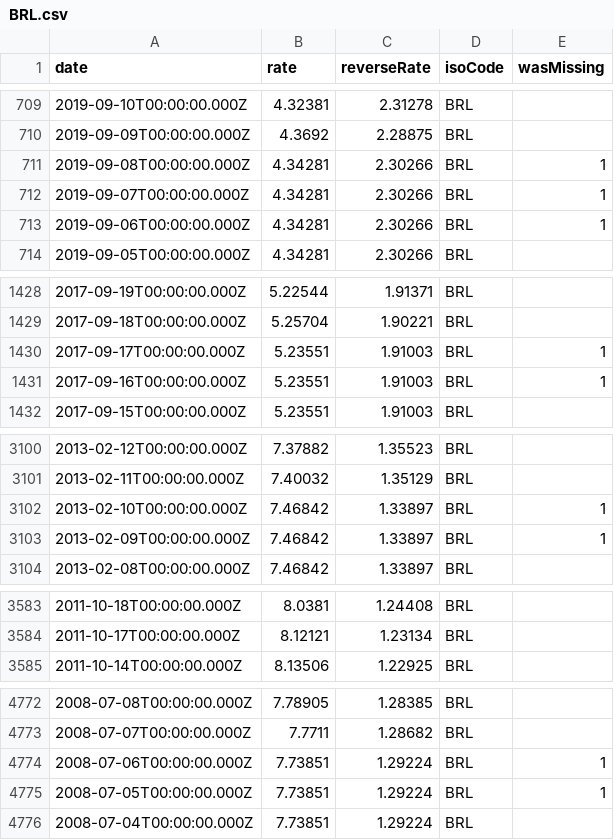
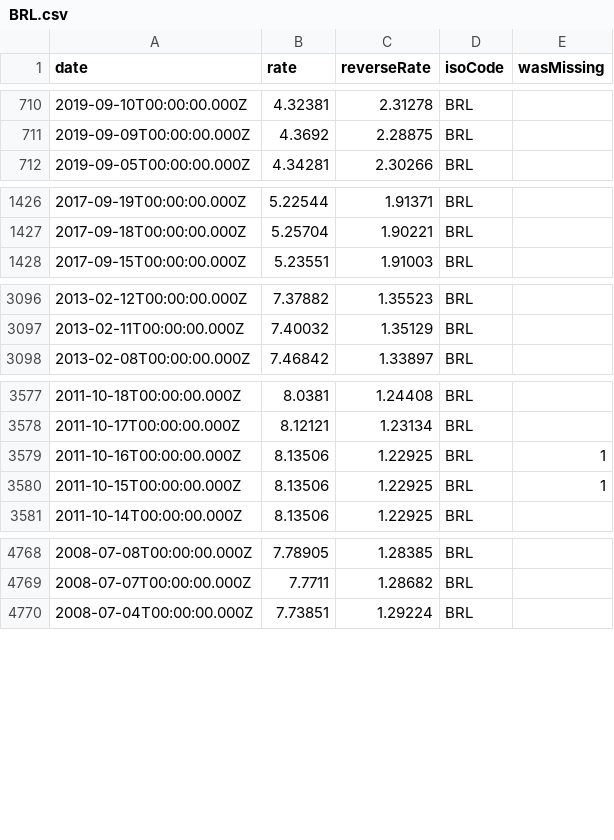
Before and after one commit to LubomirGeorgiev/bnb-currency-exchange-rates, a CSV file: data/BRL.csv, drawn as a sheet; only a part is shown, gaps mark what is left out; removed rows and columns are numbered as before the commit, all else as after; the diff covers the shown part only; the diff names each change by its address in the sheet, - before the commit and + after, or states it on an @@ line.

Commit message:
Update exchange rates

```diff
--- a/data/BRL.csv
+++ b/data/BRL.csv
-row 711: 2019-09-08T00:00:00.000Z | 4.34281 | 2.30266 | BRL | 1
-row 712: 2019-09-07T00:00:00.000Z | 4.34281 | 2.30266 | BRL | 1
-row 713: 2019-09-06T00:00:00.000Z | 4.34281 | 2.30266 | BRL | 1
-row 1430: 2017-09-17T00:00:00.000Z | 5.23551 | 1.91003 | BRL | 1
-row 1431: 2017-09-16T00:00:00.000Z | 5.23551 | 1.91003 | BRL | 1
-row 3102: 2013-02-10T00:00:00.000Z | 7.46842 | 1.33897 | BRL | 1
-row 3103: 2013-02-09T00:00:00.000Z | 7.46842 | 1.33897 | BRL | 1
+row 3579: 2011-10-16T00:00:00.000Z | 8.13506 | 1.22925 | BRL | 1
+row 3580: 2011-10-15T00:00:00.000Z | 8.13506 | 1.22925 | BRL | 1
-row 4774: 2008-07-06T00:00:00.000Z | 7.73851 | 1.29224 | BRL | 1
-row 4775: 2008-07-05T00:00:00.000Z | 7.73851 | 1.29224 | BRL | 1
```
Also changed, not shown: 1 added row elsewhere in this file, data/AUD.csv, data/CAD.csv, 39 other files.
